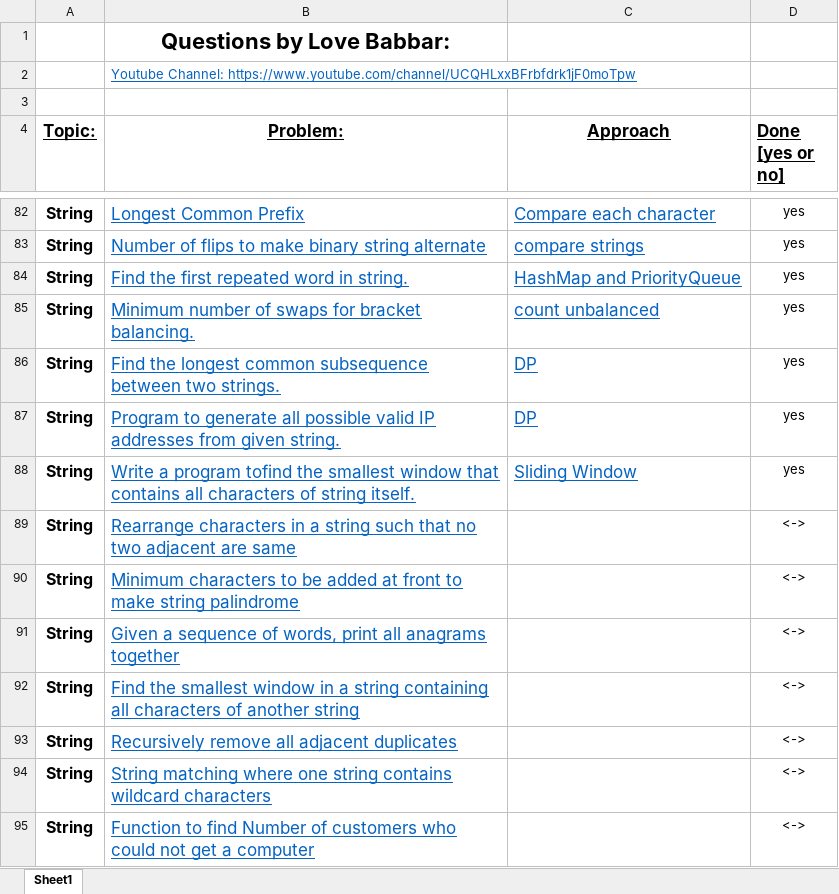
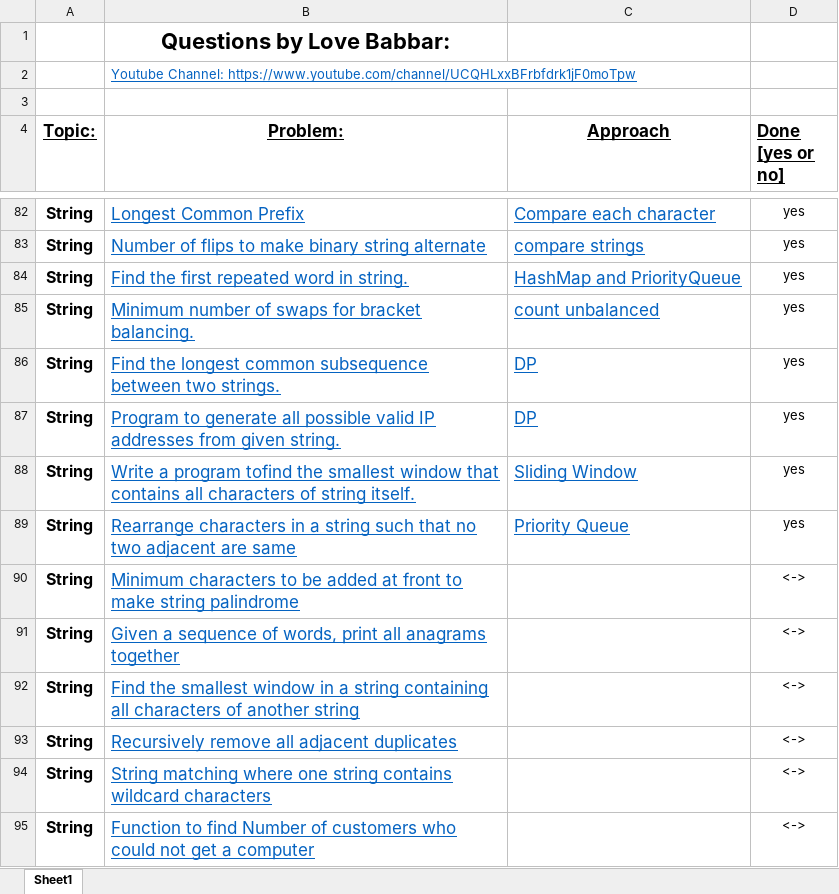
Before and after one commit to VishalGhai/Final-450, an Excel workbook: FINAL450.xlsx, sheet Sheet1, drawn as a sheet; only a part is shown, gaps mark what is left out; values as stored, in another font and other column widths than the file's, no borders; the diff names each change by its address in the sheet, - before the commit and + after, or states it on an @@ line.

```diff
--- a/FINAL450.xlsx (sheet Sheet1)
+++ b/FINAL450.xlsx (sheet Sheet1)
-C89 (Approach): (empty)
+C89 (Approach): Priority Queue
-D89 (Done [yes or no]): <->
+D89 (Done [yes or no]): yes
```
Also changed, not shown: 1 other file.
